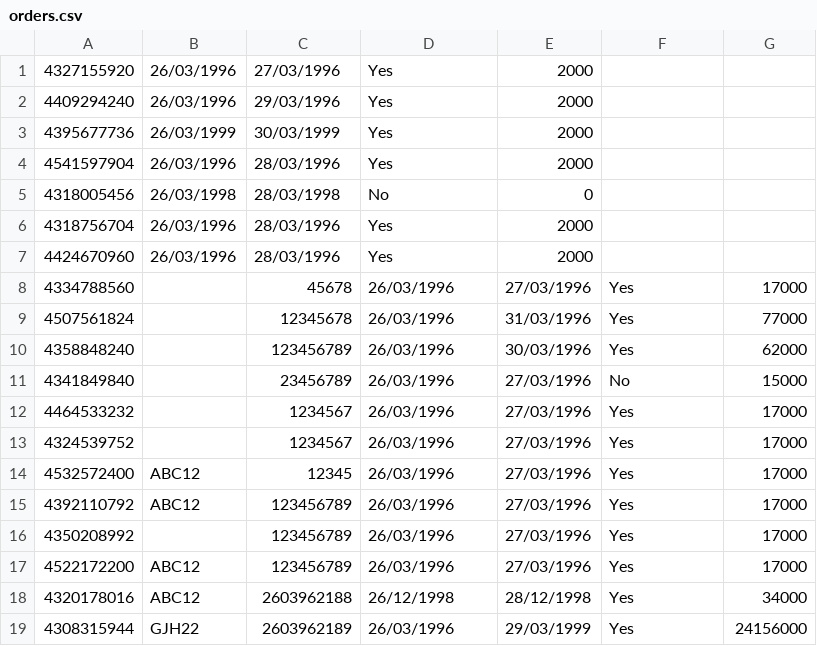
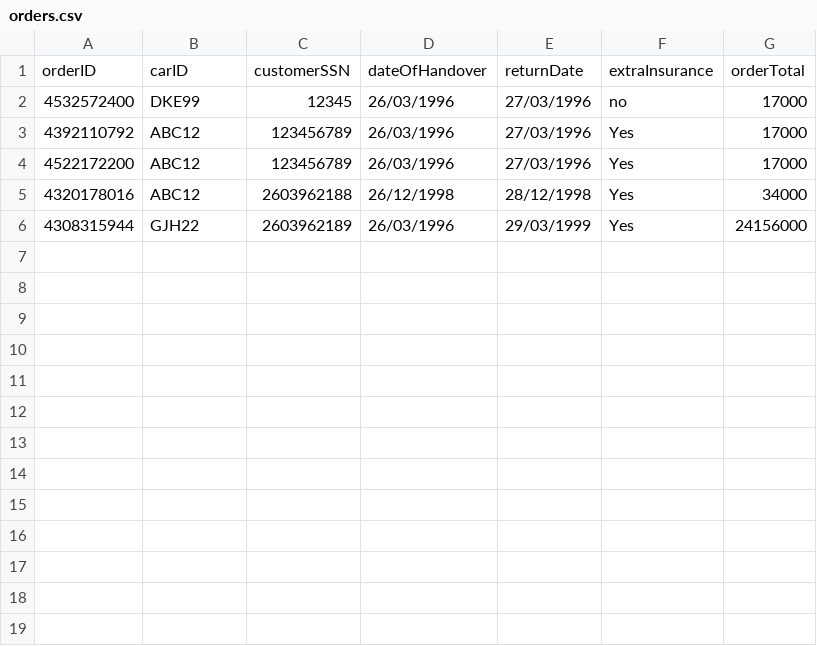
Before and after one commit to Alvarlegur/Isbilar_1.0, a CSV file: data/orders.csv, drawn as a sheet.

```diff
--- a/data/orders.csv
+++ b/data/orders.csv
@@ -1,17 +1,4 @@
-4327155920,26/03/1996,27/03/1996,Yes,2000
-4409294240,26/03/1996,29/03/1996,Yes,2000
-4395677736,26/03/1999,30/03/1999,Yes,2000
-4541597904,26/03/1996,28/03/1996,Yes,2000
-4318005456,26/03/1998,28/03/1998,No,0
-4318756704,26/03/1996,28/03/1996,Yes,2000
-4424670960,26/03/1996,28/03/1996,Yes,2000
-4334788560,,45678,26/03/1996,27/03/1996,Yes,17000
-4507561824,,12345678,26/03/1996,31/03/1996,Yes,77000
-4358848240,,123456789,26/03/1996,30/03/1996,Yes,62000
-4341849840,,23456789,26/03/1996,27/03/1996,No,15000
-4464533232,,1234567,26/03/1996,27/03/1996,Yes,17000
-4324539752,,1234567,26/03/1996,27/03/1996,Yes,17000
-4532572400,ABC12,12345,26/03/1996,27/03/1996,Yes,17000
+orderID,carID,customerSSN,dateOfHandover,returnDate,extraInsurance,orderTotal
+4532572400,DKE99,12345,26/03/1996,27/03/1996,no,17000
 4392110792,ABC12,123456789,26/03/1996,27/03/1996,Yes,17000
-4350208992,,123456789,26/03/1996,27/03/1996,Yes,17000
 4522172200,ABC12,123456789,26/03/1996,27/03/1996,Yes,17000
```
Also changed, not shown: 5 other files.
